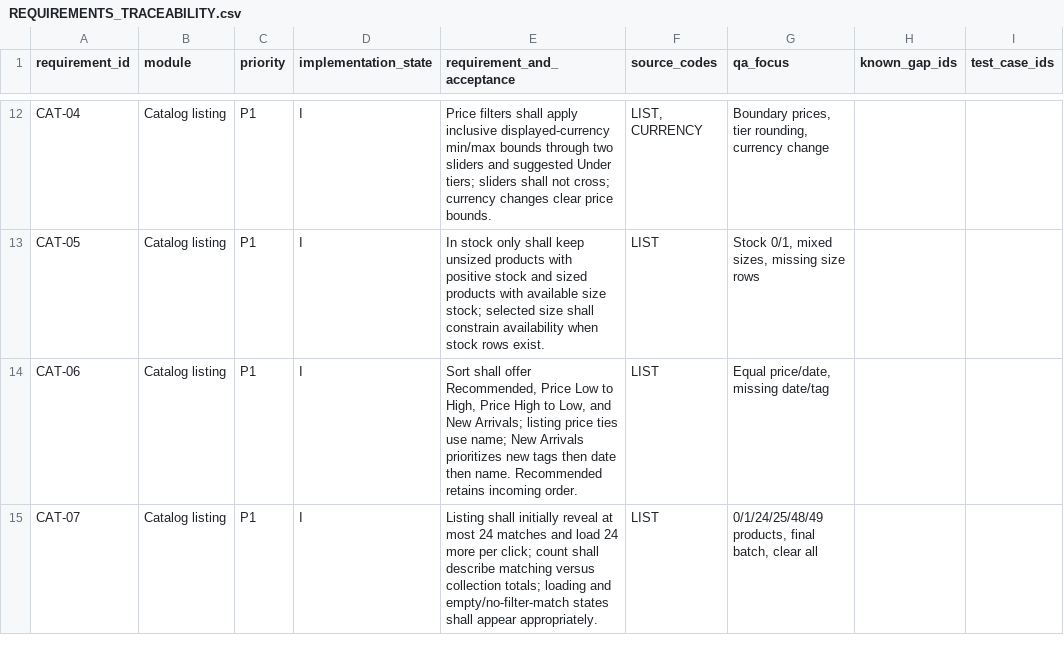
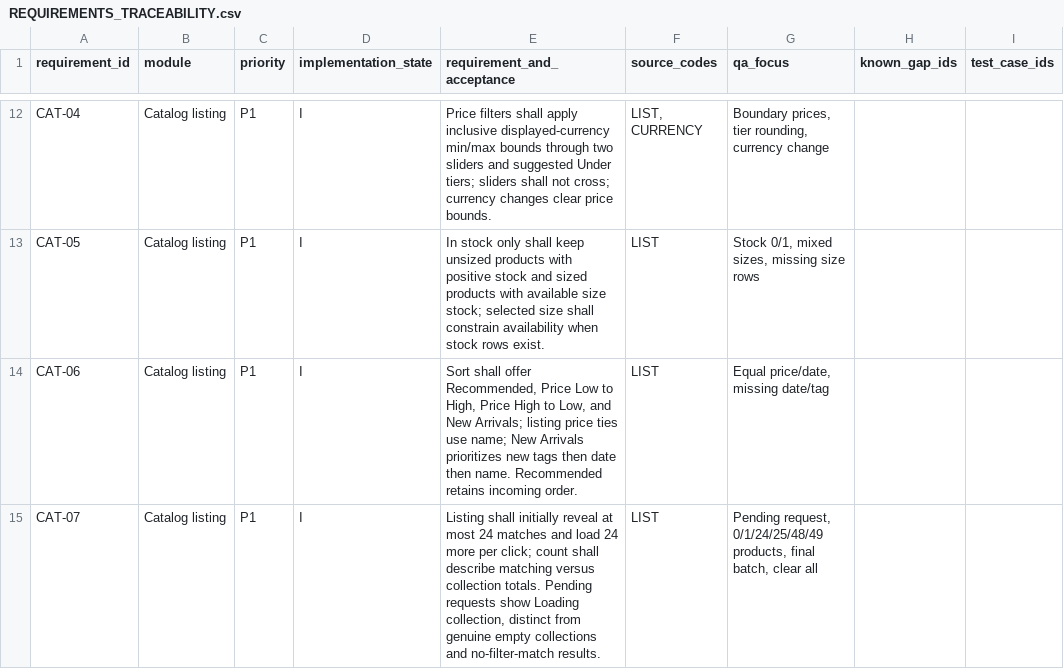
Before and after one commit to varunsidr/Luxury_fashion_ecommerce, a CSV file: docs/REQUIREMENTS_TRACEABILITY.csv, drawn as a sheet; only a part is shown, gaps mark what is left out; the diff covers the shown part only; the diff names each change by its address in the sheet, - before the commit and + after, or states it on an @@ line.

Commit message:
fix: bound catalog loading and explain collection recovery

```diff
--- a/docs/REQUIREMENTS_TRACEABILITY.csv
+++ b/docs/REQUIREMENTS_TRACEABILITY.csv
-E15 (requirement_and_acceptance): …versus collection totals; loading and empty/no-filter-match states shall appear appropriately.
+E15 (requirement_and_acceptance): …versus collection totals. Pending requests show Loading collection, distinct from genuine empty collections and no-filter-match results.
-G15 (qa_focus): 0/1/24/25/48/49 products,…
+G15 (qa_focus): Pending request, 0/1/24/25/48/49 products,…
```
Also changed, not shown: 5 edited cells elsewhere in this file, 19 other files.
